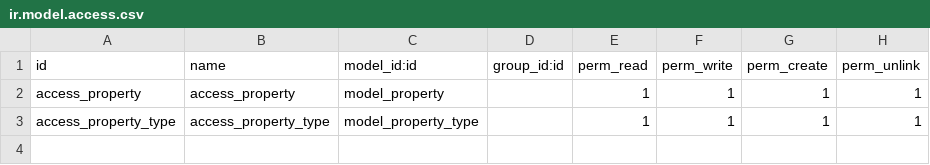
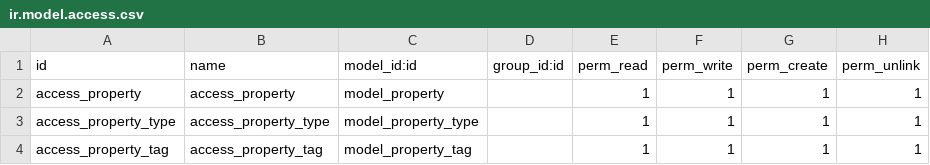
Before and after one commit to knownasvv/odoo14_training, a CSV file: security/ir.model.access.csv, drawn as a sheet.

```diff
--- a/security/ir.model.access.csv
+++ b/security/ir.model.access.csv
@@ -3 +3,2 @@ access_property,access_property,model_property,,1,1,1,1
 access_property_type,access_property_type,model_property_type,,1,1,1,1
+access_property_tag,access_property_tag,model_property_tag,,1,1,1,1
```
Also changed, not shown: 7 other files.
